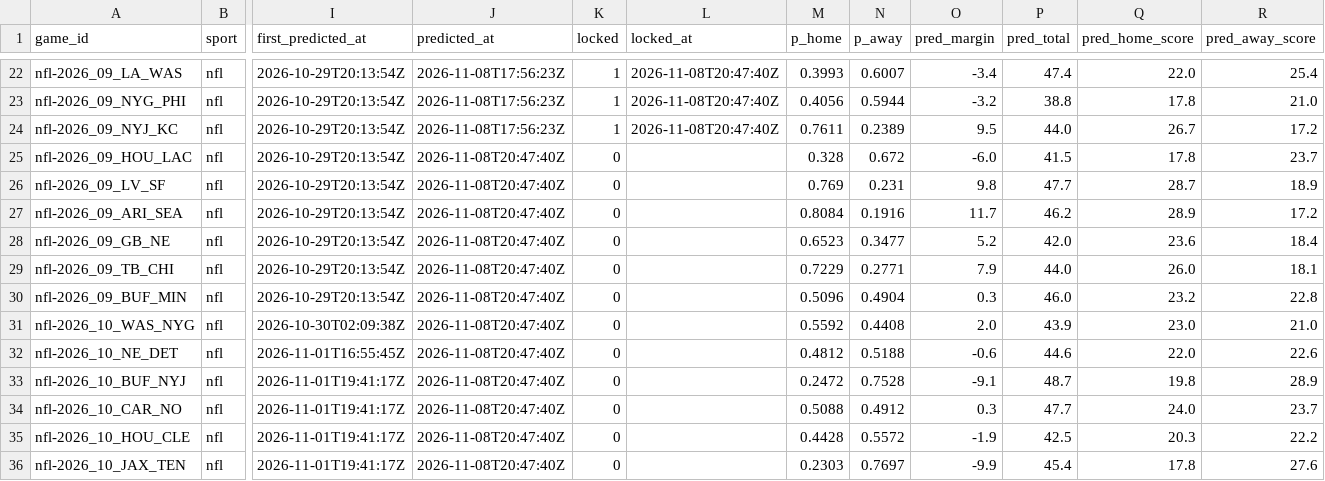
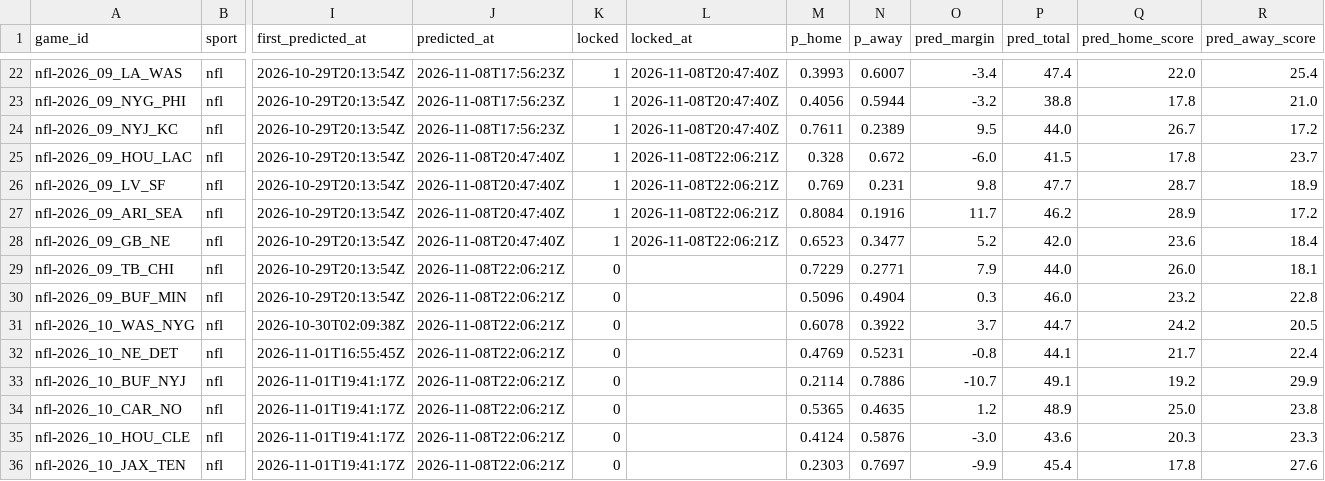
Before and after one commit to pknsubuga07/pl-forecast, a CSV file: data/ledger/nfl_predictions.csv, drawn as a sheet; only a part is shown, gaps mark what is left out; the diff covers the shown part only; the diff names each change by its address in the sheet, - before the commit and + after, or states it on an @@ line.

```diff
--- a/data/ledger/nfl_predictions.csv
+++ b/data/ledger/nfl_predictions.csv
-K25:K28 (locked): 0
+K25:K28 (locked): 1
-L25:L28 (locked_at): (empty)
+L25:L28 (locked_at): 2026-11-08T22:06:21Z
-J29:J36 (predicted_at): 2026-11-08T20:47:40Z
+J29:J36 (predicted_at): 2026-11-08T22:06:21Z
-M31 (p_home): 0.5592
+M31 (p_home): 0.6078
-N31 (p_away): 0.4408
+N31 (p_away): 0.3922
-O31 (pred_margin): 2.0
+O31 (pred_margin): 3.7
-P31 (pred_total): 43.9
+P31 (pred_total): 44.7
-Q31 (pred_home_score): 23.0
+Q31 (pred_home_score): 24.2
-R31 (pred_away_score): 21.0
+R31 (pred_away_score): 20.5
-M32 (p_home): 0.4812
+M32 (p_home): 0.4769
-N32 (p_away): 0.5188
+N32 (p_away): 0.5231
-O32 (pred_margin): -0.6
+O32 (pred_margin): -0.8
-P32 (pred_total): 44.6
+P32 (pred_total): 44.1
-Q32 (pred_home_score): 22.0
+Q32 (pred_home_score): 21.7
-R32 (pred_away_score): 22.6
+R32 (pred_away_score): 22.4
-M33 (p_home): 0.2472
+M33 (p_home): 0.2114
-N33 (p_away): 0.7528
+N33 (p_away): 0.7886
-O33 (pred_margin): -9.1
+O33 (pred_margin): -10.7
-P33 (pred_total): 48.7
+P33 (pred_total): 49.1
-Q33 (pred_home_score): 19.8
+Q33 (pred_home_score): 19.2
-R33 (pred_away_score): 28.9
+R33 (pred_away_score): 29.9
-M34 (p_home): 0.5088
+M34 (p_home): 0.5365
-N34 (p_away): 0.4912
+N34 (p_away): 0.4635
-O34 (pred_margin): 0.3
+O34 (pred_margin): 1.2
-P34 (pred_total): 47.7
+P34 (pred_total): 48.9
-Q34 (pred_home_score): 24.0
+Q34 (pred_home_score): 25.0
-R34 (pred_away_score): 23.7
+R34 (pred_away_score): 23.8
-M35 (p_home): 0.4428
+M35 (p_home): 0.4124
-N35 (p_away): 0.5572
+N35 (p_away): 0.5876
-O35 (pred_margin): -1.9
+O35 (pred_margin): -3.0
-P35 (pred_total): 42.5
+P35 (pred_total): 43.6
-R35 (pred_away_score): 22.2
+R35 (pred_away_score): 23.3
```
Also changed, not shown: 3 added rows and 83 edited cells elsewhere in this file, data/ledger/nba_predictions.csv, data/ledger/nba_props.csv, 17 other files.
